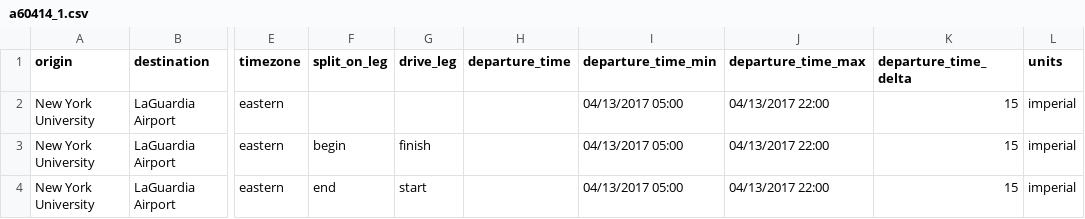
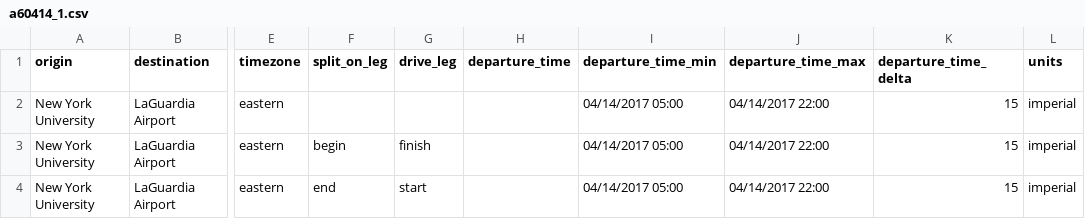
Before and after one commit to barbourww/Multimodal-Routing, a CSV file: results/airports6_04_14/a60414_1.csv, drawn as a sheet; only a part is shown, gaps mark what is left out; the diff names each change by its address in the sheet, - before the commit and + after, or states it on an @@ line.

```diff
--- a/results/airports6_04_14/a60414_1.csv
+++ b/results/airports6_04_14/a60414_1.csv
-I2:I4 (departure_time_min): 04/13/2017 05:00
+I2:I4 (departure_time_min): 04/14/2017 05:00
-J2:J4 (departure_time_max): 04/13/2017 22:00
+J2:J4 (departure_time_max): 04/14/2017 22:00
```
Also changed, not shown: results/airports6_04_14/a60414_2.csv, results/airports6_04_14/a60414_3.csv, 1 other file.
